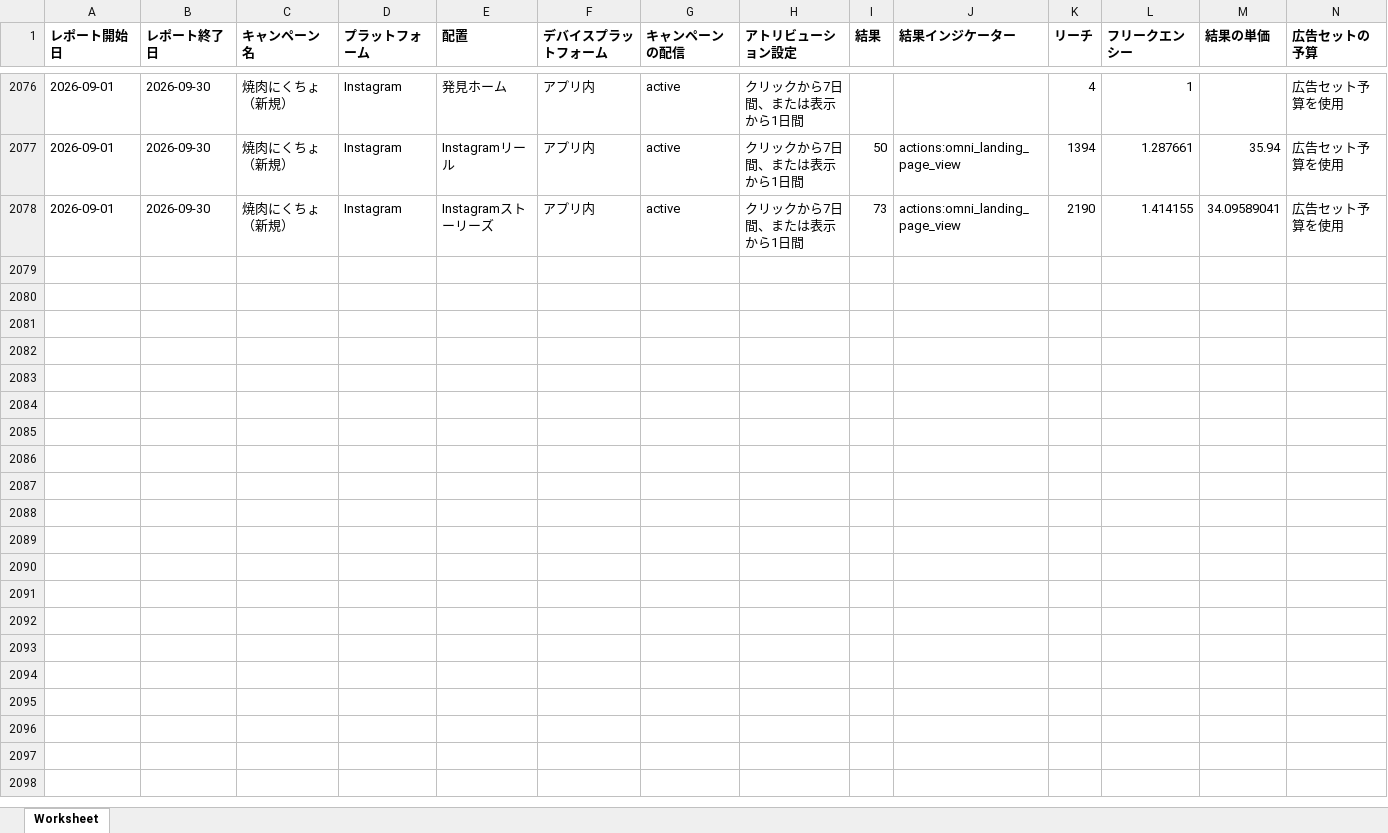
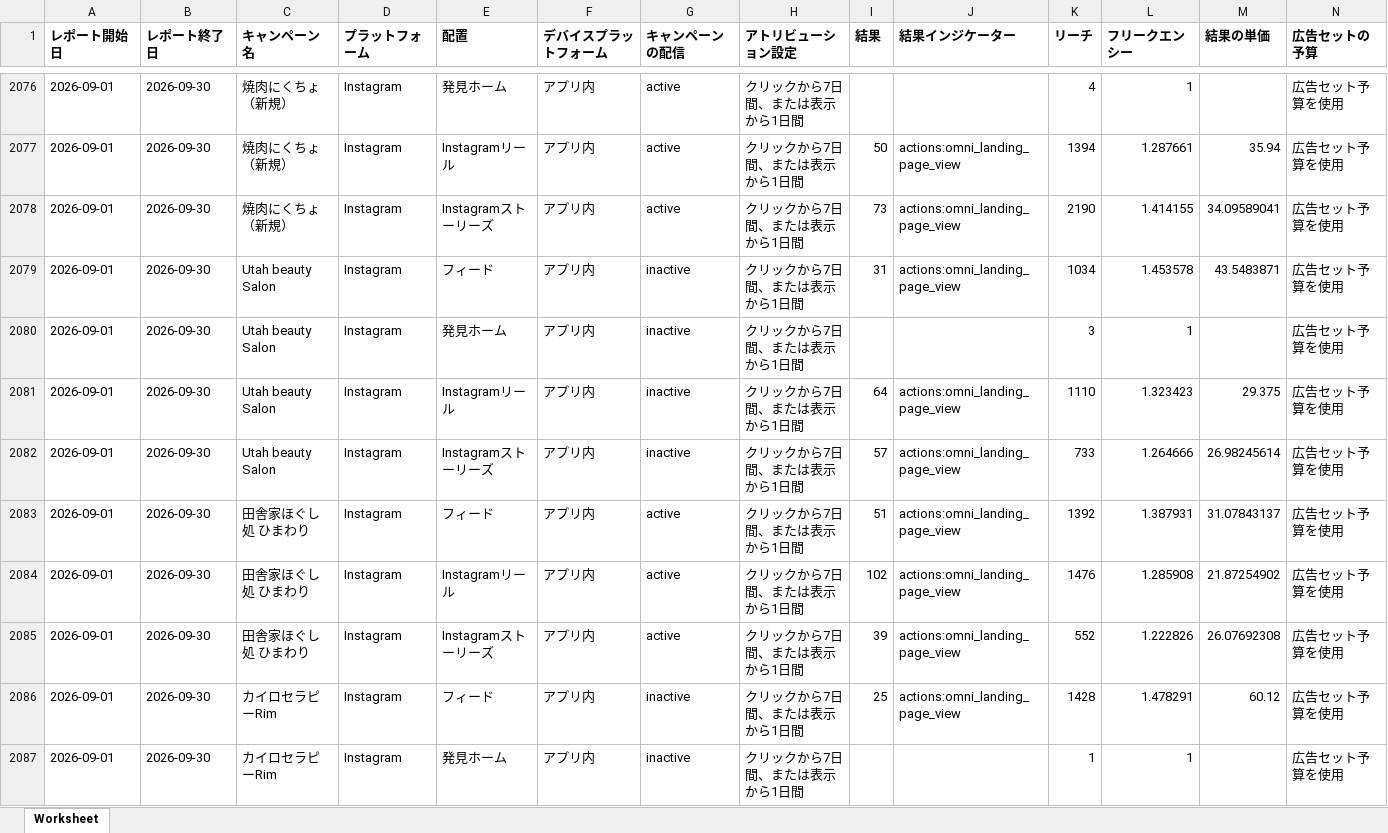
Before and after one commit to natsuko-teramoto/meta-report-app, an Excel workbook: data/monthly_place/【2026年9月】月次配置.xlsx, sheet Worksheet, drawn as a sheet; only a part is shown, gaps mark what is left out; values as stored, in another font and other column widths than the file's, no borders; rows hold the shown columns only; the diff covers the shown part only; the diff names each change by its address in the sheet, - before the commit and + after, or states it on an @@ line.

Commit message:
Update legacy ad Excel data May-Oct 2026

```diff
--- a/data/monthly_place/【2026年9月】月次配置.xlsx (sheet Worksheet)
+++ b/data/monthly_place/【2026年9月】月次配置.xlsx (sheet Worksheet)
+row 2079: 2026-09-01 | 2026-09-30 | Utah beauty Salon | Instagram | フィード | アプリ内 | inactive | クリックから7日間、または表示から1日間 | 31 | actions:omni_landing_page_view | 1034 | 1.453578 | 43.5483871 | 広告セット予算を使用
+row 2080: 2026-09-01 | 2026-09-30 | Utah beauty Salon | Instagram | 発見ホーム | アプリ内 | inactive | クリックから7日間、または表示から1日間 |  |  | 3 | 1 |  | 広告セット予算を使用
+row 2081: 2026-09-01 | 2026-09-30 | Utah beauty Salon | Instagram | Instagramリール | アプリ内 | inactive | クリックから7日間、または表示から1日間 | 64 | actions:omni_landing_page_view | 1110 | 1.323423 | 29.375 | 広告セット予算を使用
+row 2082: 2026-09-01 | 2026-09-30 | Utah beauty Salon | Instagram | Instagramストーリーズ | アプリ内 | inactive | クリックから7日間、または表示から1日間 | 57 | actions:omni_landing_page_view | 733 | 1.264666 | 26.98245614 | 広告セット予算を使用
+row 2083: 2026-09-01 | 2026-09-30 | 田舎家ほぐし処 ひまわり | Instagram | フィード | アプリ内 | active | クリックから7日間、または表示から1日間 | 51 | actions:omni_landing_page_view | 1392 | 1.387931 | 31.07843137 | 広告セット予算を使用
+row 2084: 2026-09-01 | 2026-09-30 | 田舎家ほぐし処 ひまわり | Instagram | Instagramリール | アプリ内 | active | クリックから7日間、または表示から1日間 | 102 | actions:omni_landing_page_view | 1476 | 1.285908 | 21.87254902 | 広告セット予算を使用
+row 2085: 2026-09-01 | 2026-09-30 | 田舎家ほぐし処 ひまわり | Instagram | Instagramストーリーズ | アプリ内 | active | クリックから7日間、または表示から1日間 | 39 | actions:omni_landing_page_view | 552 | 1.222826 | 26.07692308 | 広告セット予算を使用
+row 2086: 2026-09-01 | 2026-09-30 | カイロセラピーRim | Instagram | フィード | アプリ内 | inactive | クリックから7日間、または表示から1日間 | 25 | actions:omni_landing_page_view | 1428 | 1.478291 | 60.12 | 広告セット予算を使用
+row 2087: 2026-09-01 | 2026-09-30 | カイロセラピーRim | Instagram | 発見ホーム | アプリ内 | inactive | クリックから7日間、または表示から1日間 |  |  | 1 | 1 |  | 広告セット予算を使用
```
Also changed, not shown: 19 added rows elsewhere in this sheet, data/monthly_place/【2026年10月】月次配置.xlsx, data/monthly_place/【2026年5月】月次配置.xlsx, 15 other files.
